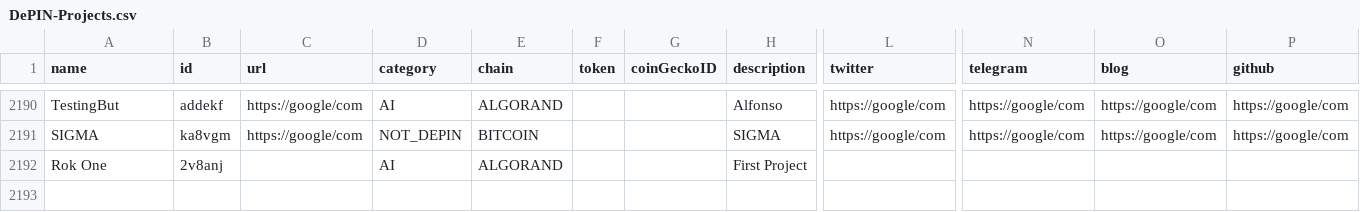
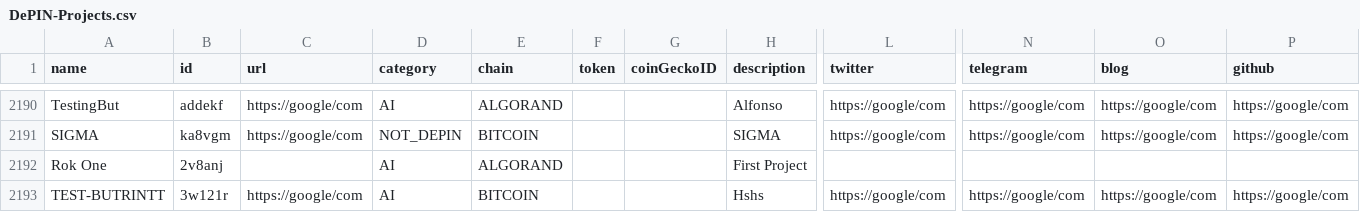
Before and after one commit to EduardJ/testingOctokit, a CSV file: scripts/data/DePIN-Projects.csv, drawn as a sheet; only a part is shown, gaps mark what is left out; rows hold the shown columns only; the diff names each change by its address in the sheet, - before the commit and + after, or states it on an @@ line.

Commit message:
Add new project TEST-BUTRINTT  ## Suggestion description:
 Osdksakdo

```diff
--- a/scripts/data/DePIN-Projects.csv
+++ b/scripts/data/DePIN-Projects.csv
+row 2193: TEST-BUTRINTT | 3w121r | https://google/com | AI | BITCOIN |  |  | Hshs | https://google/com | https://google/com | https://google/com | https://google/com
```
Also changed, not shown: scripts/data/DePIN-Projects-Dune.csv.
